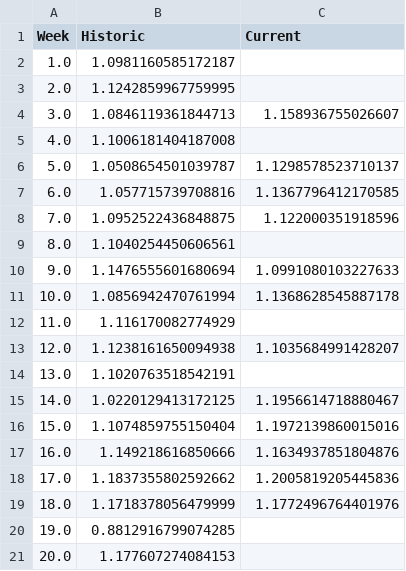
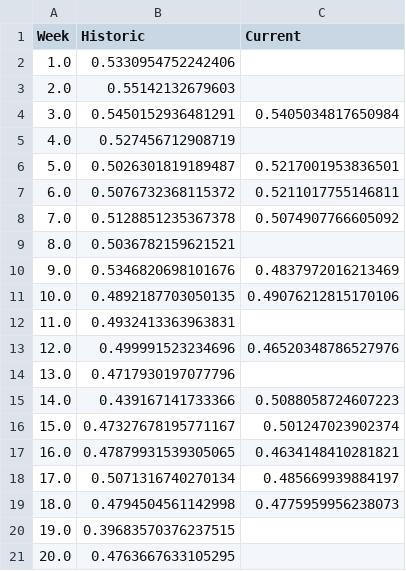
Before and after one commit to TeleAmb-upla/FIC-Agricola, a CSV file: assets/csv/SAVI/cod_0001_SAVI.csv, drawn as a sheet; only a part is shown; the diff covers the shown part only.

```diff
--- a/assets/csv/SAVI/cod_0001_SAVI.csv
+++ b/assets/csv/SAVI/cod_0001_SAVI.csv
@@ -1,21 +1,21 @@
 Week,Historic,Current
-1.0,1.0981160585172187,
-2.0,1.1242859967759995,
-3.0,1.0846119361844713,1.158936755026607
-4.0,1.1006181404187008,
-5.0,1.0508654501039787,1.1298578523710137
-6.0,1.057715739708816,1.1367796412170585
-7.0,1.0952522436848875,1.122000351918596
-8.0,1.1040254450606561,
-9.0,1.1476555601680694,1.0991080103227633
-10.0,1.0856942470761994,1.1368628545887178
-11.0,1.116170082774929,
-12.0,1.1238161650094938,1.1035684991428207
-13.0,1.1020763518542191,
-14.0,1.0220129413172125,1.1956614718880467
-15.0,1.1074859755150404,1.1972139860015016
-16.0,1.149218616850666,1.1634937851804876
-17.0,1.1837355802592662,1.2005819205445836
-18.0,1.1718378056479999,1.1772496764401976
-19.0,0.8812916799074285,
-20.0,1.177607274084153,
+1.0,0.5330954752242406,
+2.0,0.55142132679603,
+3.0,0.5450152936481291,0.5405034817650984
+4.0,0.527456712908719,
+5.0,0.5026301819189487,0.5217001953836501
+6.0,0.5076732368115372,0.5211017755146811
+7.0,0.5128851235367378,0.5074907766605092
+8.0,0.5036782159621521,
+9.0,0.5346820698101676,0.4837972016213469
+10.0,0.4892187703050135,0.49076212815170106
+11.0,0.4932413363963831,
+12.0,0.499991523234696,0.46520348786527976
+13.0,0.4717930197077796,
+14.0,0.439167141733366,0.5088058724607223
+15.0,0.47327678195771167,0.501247023902374
+16.0,0.47879931539305065,0.4634148410281821
+17.0,0.5071316740270134,0.485669939884197
+18.0,0.4794504561142998,0.4775959956238073
+19.0,0.39683570376237515,
+20.0,0.4763667633105295,
```
Also changed, not shown: 32 edited cells elsewhere in this file, assets/csv/EVI/cod_0001_EVI.csv, 4 other files.
